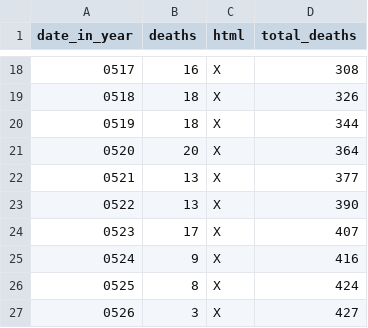
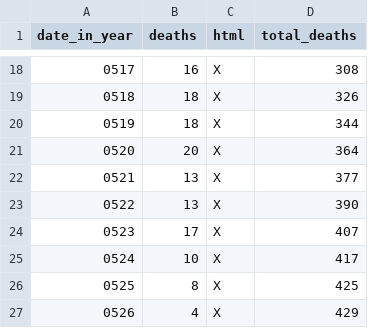
Before and after one commit to DeanLa/DeanLa.github.io, a CSV file: deaths/2017.csv, drawn as a sheet; only a part is shown, gaps mark what is left out.

Commit message:
Data 2017-05-26 23:49:02.857971

```diff
--- a/deaths/2017.csv
+++ b/deaths/2017.csv
@@ -24,4 +24,4 @@ date_in_year,deaths,html,total_deaths
 0523,17,X,407
-0524,9,X,416
-0525,8,X,424
-0526,3,X,427
+0524,10,X,417
+0525,8,X,425
+0526,4,X,429
```
